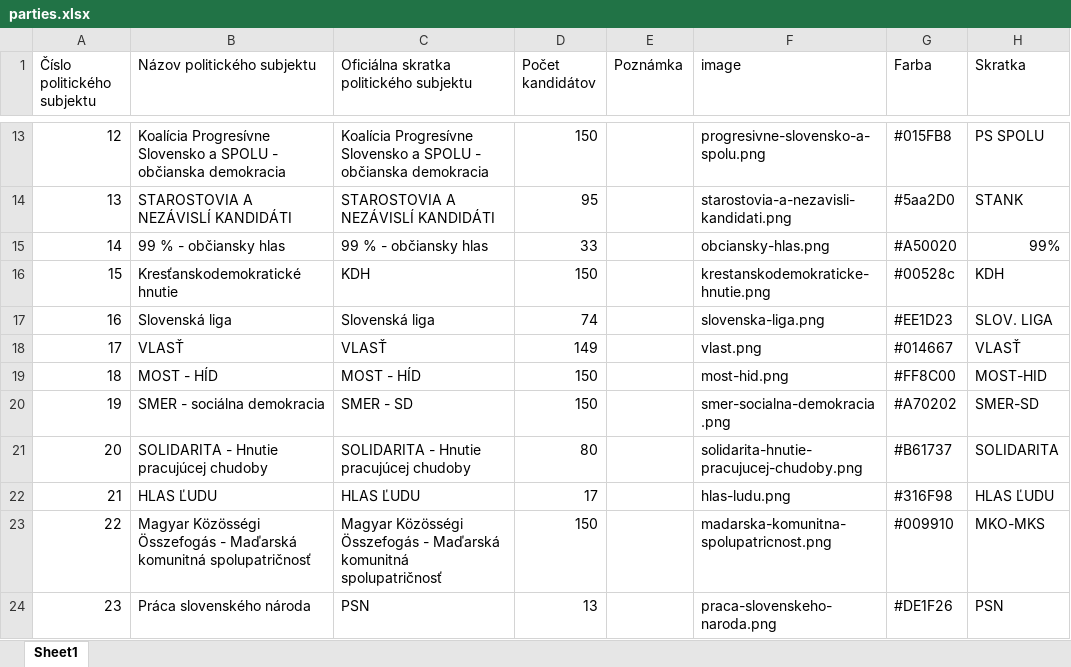
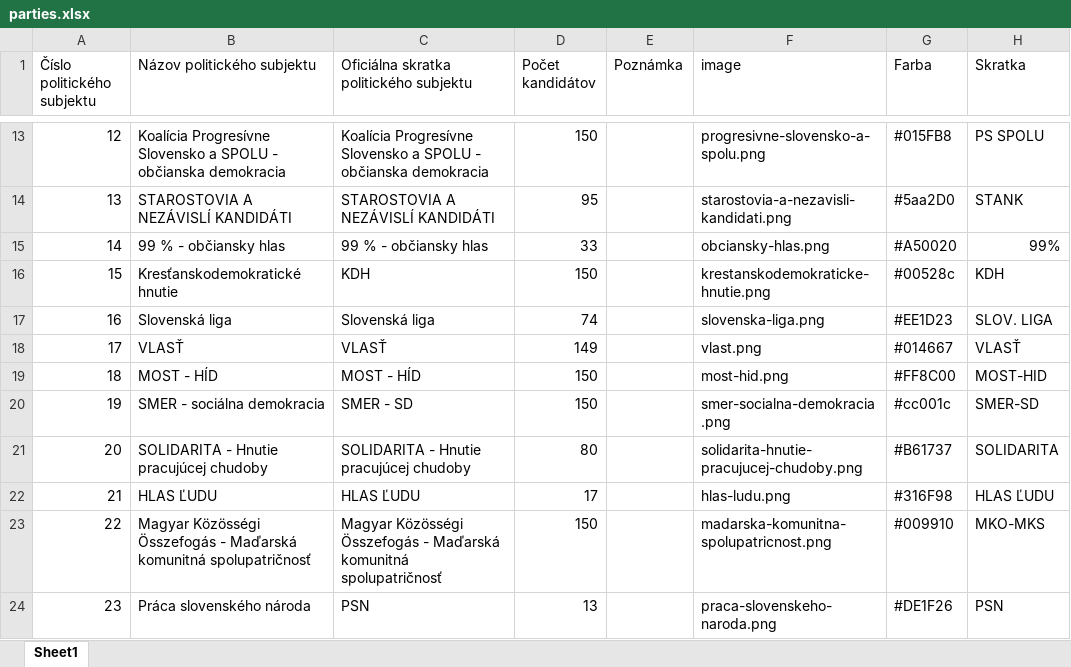
Before and after one commit to tp17-2021/server, an Excel workbook: data/nrsr_2020/parties.xlsx, sheet Sheet1, drawn as a sheet; only a part is shown, gaps mark what is left out; values as stored, in another font and other column widths than the file's, no borders; table styles not drawn; the diff names each change by its address in the sheet, - before the commit and + after, or states it on an @@ line.

```diff
--- a/data/nrsr_2020/parties.xlsx (sheet Sheet1)
+++ b/data/nrsr_2020/parties.xlsx (sheet Sheet1)
-G20 (Farba): #A70202
+G20 (Farba): #cc001c
```
Also changed, not shown: 1 other file.
